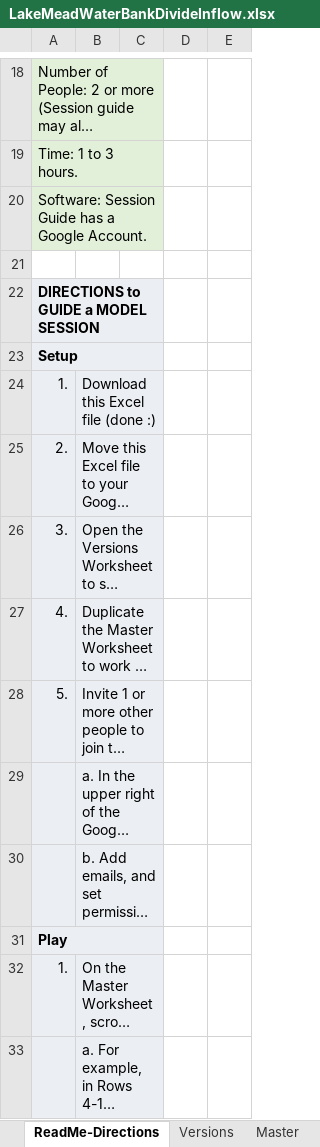
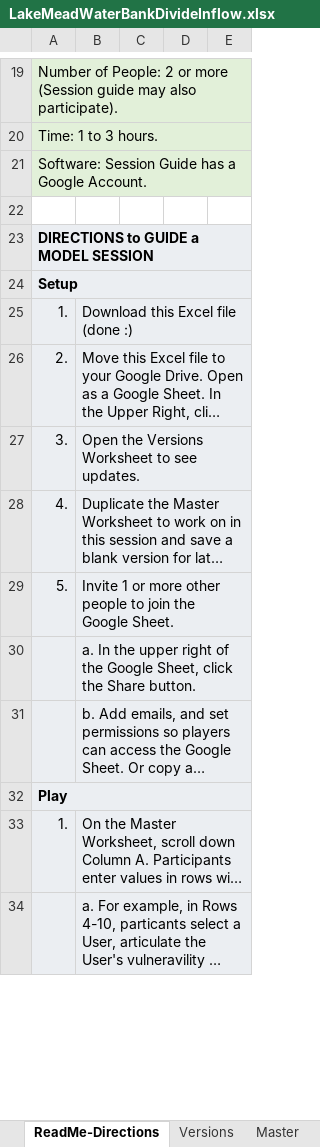
Before and after one commit to dzeke/ColoradoRiverCollaborate, an Excel workbook: LakeMeadWaterBankDivideInflow/LakeMeadWaterBankDivideInflow.xlsx, sheet ReadMe-Directions, drawn as a sheet; only a part is shown, gaps mark what is left out; long unchanged cells end in …; values as stored, in another font and other column widths than the file's, no borders; charts and pictures not drawn; removed rows and columns are numbered as before the commit, all else as after; the diff covers the shown part only; the diff names each change by its address in the sheet, - before the commit and + after, or states it on an @@ line.

Commit message:
Add line See visuals of key ideas to ReadMe-Directions worksheet in Excel file

```diff
--- a/LakeMeadWaterBankDivideInflow/LakeMeadWaterBankDivideInflow.xlsx (sheet ReadMe-Directions)
+++ b/LakeMeadWaterBankDivideInflow/LakeMeadWaterBankDivideInflow.xlsx (sheet ReadMe-Directions)
-A18:C18 merged
+A19:E19 merged
-D19:E21 fill: none
+D19:E21 fill: #E2F0D9
-A19:C19 merged
+A20:E20 merged
-A20:C20 merged
+A21:E21 merged
-A22:C22 merged
+A23:E23 merged
-D23:E34 fill: none
+D23:E34 fill: #EBEEF2
-A23:C23 merged
+A24:E24 merged
-B24:C24 merged
+B25:E25 merged
-B25:C25 merged
+B26:E26 merged
-B26:C26 merged
+B27:E27 merged
-B27:C27 merged
+B28:E28 merged
-B28:C28 merged
+B29:E29 merged
-B29:C29 merged
+B30:E30 merged
-B30:C30 merged
+B31:E31 merged
-A31:C31 merged
+A32:E32 merged
-B32:C32 merged
+B33:E33 merged
-B33:C33 merged
+B34:E34 merged
```
Also changed, not shown: 1 added row, cell formats and merged cells elsewhere in this sheet.
